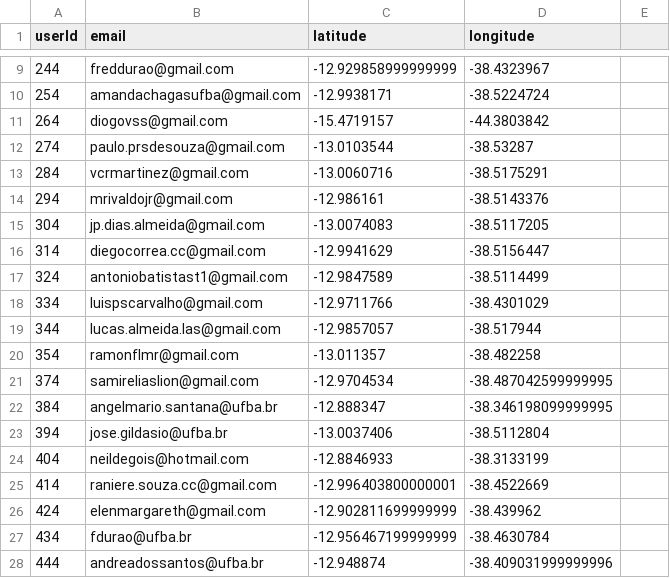
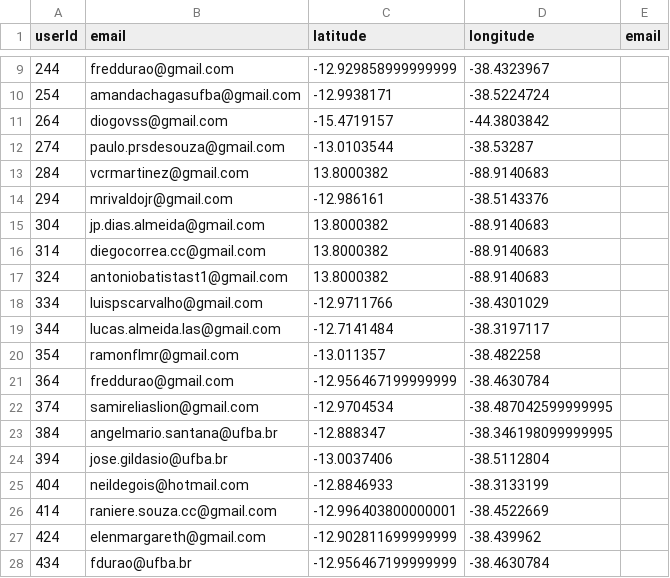
Before and after one commit to jadna/GRS_POI, a CSV file: piloto/users.csv, drawn as a sheet; only a part is shown, gaps mark what is left out; the shorter side is filled out with more unchanged rows; the diff covers the shown part only.

```diff
--- a/piloto/users.csv
+++ b/piloto/users.csv
@@ -1 +1 @@
-userId,email,latitude,longitude
+userId,email,latitude,longitude,email
@@ -13 +13 @@ userId,email,latitude,longitude
-284,vcrmartinez@gmail.com,-13.0060716,-38.5175291
+284,vcrmartinez@gmail.com,13.8000382,-88.9140683,
@@ -15,3 +15,3 @@ userId,email,latitude,longitude
-304,jp.dias.almeida@gmail.com,-13.0074083,-38.5117205
-314,diegocorrea.cc@gmail.com,-12.9941629,-38.5156447
-324,antoniobatistast1@gmail.com,-12.9847589,-38.5114499
+304,jp.dias.almeida@gmail.com,13.8000382,-88.9140683,
+314,diegocorrea.cc@gmail.com,13.8000382,-88.9140683,
+324,antoniobatistast1@gmail.com,13.8000382,-88.9140683,
@@ -19 +19 @@ userId,email,latitude,longitude
-344,lucas.almeida.las@gmail.com,-12.9857057,-38.517944
+344,lucas.almeida.las@gmail.com,-12.7141484,-38.3197117,
@@ -20,0 +21 @@ userId,email,latitude,longitude
+364,freddurao@gmail.com,-12.956467199999999,-38.4630784,
```
Also changed, not shown: 18 added rows, 1 removed row and 2 edited cells elsewhere in this file, dataset/matrix_distance.csv, piloto/user_avaliacao.csv, 2 other files.
